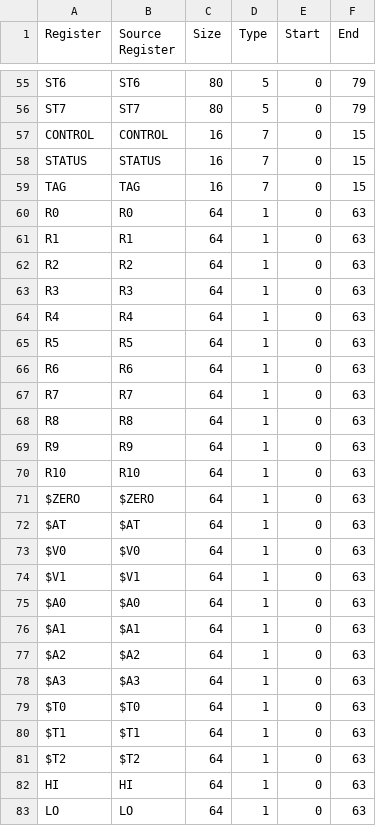
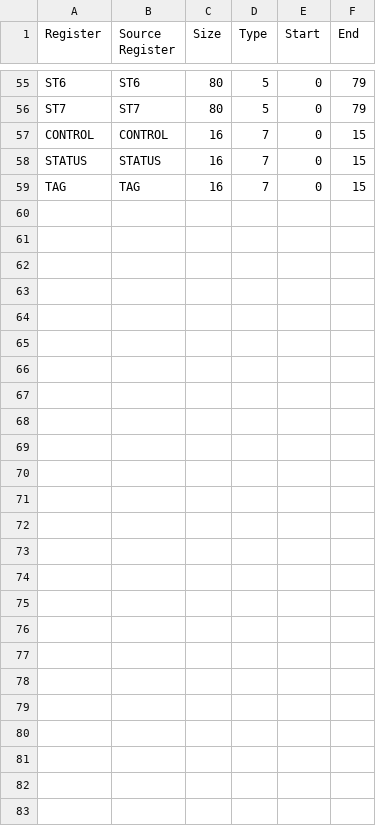
Before and after one commit to thejenigrace/thsst-calvis, a CSV file: Registers/register_list.csv, drawn as a sheet; only a part is shown, gaps mark what is left out; the diff names each change by its address in the sheet, - before the commit and + after, or states it on an @@ line.

```diff
--- a/Registers/register_list.csv
+++ b/Registers/register_list.csv
-row 60: R0 | R0 | 64 | 1 | 0 | 63
-row 61: R1 | R1 | 64 | 1 | 0 | 63
-row 62: R2 | R2 | 64 | 1 | 0 | 63
-row 63: R3 | R3 | 64 | 1 | 0 | 63
-row 64: R4 | R4 | 64 | 1 | 0 | 63
-row 65: R5 | R5 | 64 | 1 | 0 | 63
-row 66: R6 | R6 | 64 | 1 | 0 | 63
-row 67: R7 | R7 | 64 | 1 | 0 | 63
-row 68: R8 | R8 | 64 | 1 | 0 | 63
-row 69: R9 | R9 | 64 | 1 | 0 | 63
-row 70: R10 | R10 | 64 | 1 | 0 | 63
-row 71: $ZERO | $ZERO | 64 | 1 | 0 | 63
-row 72: $AT | $AT | 64 | 1 | 0 | 63
-row 73: $V0 | $V0 | 64 | 1 | 0 | 63
-row 74: $V1 | $V1 | 64 | 1 | 0 | 63
-row 75: $A0 | $A0 | 64 | 1 | 0 | 63
-row 76: $A1 | $A1 | 64 | 1 | 0 | 63
-row 77: $A2 | $A2 | 64 | 1 | 0 | 63
-row 78: $A3 | $A3 | 64 | 1 | 0 | 63
-row 79: $T0 | $T0 | 64 | 1 | 0 | 63
-row 80: $T1 | $T1 | 64 | 1 | 0 | 63
-row 81: $T2 | $T2 | 64 | 1 | 0 | 63
-row 82: HI | HI | 64 | 1 | 0 | 63
-row 83: LO | LO | 64 | 1 | 0 | 63
```
Also changed, not shown: Instructions/Mode/FPU_instructions.csv, Instructions/Mode/GP_MMX_SSE_SSE2_instructions.csv, 14 other files.
